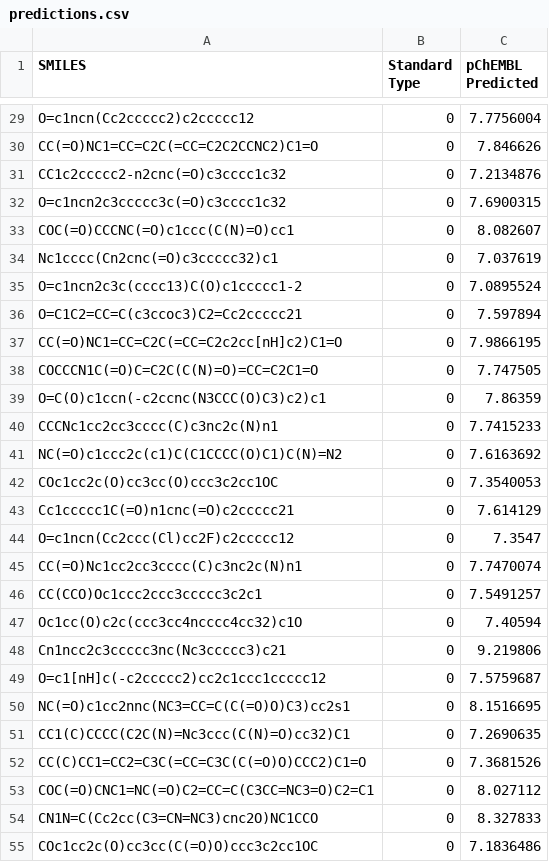
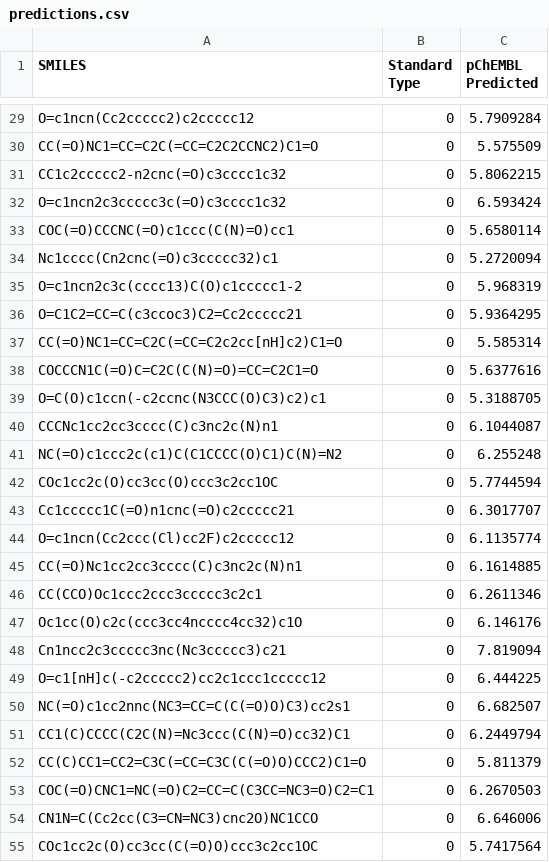
Before and after one commit to pvaras8/affinity, a CSV file: dyrk1a_molecules_evaluation/predictions.csv, drawn as a sheet; only a part is shown, gaps mark what is left out; the diff covers the shown part only; the diff names each change by its address in the sheet, - before the commit and + after, or states it on an @@ line.

```diff
--- a/dyrk1a_molecules_evaluation/predictions.csv
+++ b/dyrk1a_molecules_evaluation/predictions.csv
-C29 (pChEMBL Predicted): 7.7756004
+C29 (pChEMBL Predicted): 5.7909284
-C30 (pChEMBL Predicted): 7.846626
+C30 (pChEMBL Predicted): 5.575509
-C31 (pChEMBL Predicted): 7.2134876
+C31 (pChEMBL Predicted): 5.8062215
-C32 (pChEMBL Predicted): 7.6900315
+C32 (pChEMBL Predicted): 6.593424
-C33 (pChEMBL Predicted): 8.082607
+C33 (pChEMBL Predicted): 5.6580114
-C34 (pChEMBL Predicted): 7.037619
+C34 (pChEMBL Predicted): 5.2720094
-C35 (pChEMBL Predicted): 7.0895524
+C35 (pChEMBL Predicted): 5.968319
-C36 (pChEMBL Predicted): 7.597894
+C36 (pChEMBL Predicted): 5.9364295
-C37 (pChEMBL Predicted): 7.9866195
+C37 (pChEMBL Predicted): 5.585314
-C38 (pChEMBL Predicted): 7.747505
+C38 (pChEMBL Predicted): 5.6377616
-C39 (pChEMBL Predicted): 7.86359
+C39 (pChEMBL Predicted): 5.3188705
-C40 (pChEMBL Predicted): 7.7415233
+C40 (pChEMBL Predicted): 6.1044087
-C41 (pChEMBL Predicted): 7.6163692
+C41 (pChEMBL Predicted): 6.255248
-C42 (pChEMBL Predicted): 7.3540053
+C42 (pChEMBL Predicted): 5.7744594
-C43 (pChEMBL Predicted): 7.614129
+C43 (pChEMBL Predicted): 6.3017707
-C44 (pChEMBL Predicted): 7.3547
+C44 (pChEMBL Predicted): 6.1135774
-C45 (pChEMBL Predicted): 7.7470074
+C45 (pChEMBL Predicted): 6.1614885
-C46 (pChEMBL Predicted): 7.5491257
+C46 (pChEMBL Predicted): 6.2611346
-C47 (pChEMBL Predicted): 7.40594
+C47 (pChEMBL Predicted): 6.146176
-C48 (pChEMBL Predicted): 9.219806
+C48 (pChEMBL Predicted): 7.819094
-C49 (pChEMBL Predicted): 7.5759687
+C49 (pChEMBL Predicted): 6.444225
-C50 (pChEMBL Predicted): 8.1516695
+C50 (pChEMBL Predicted): 6.682507
-C51 (pChEMBL Predicted): 7.2690635
+C51 (pChEMBL Predicted): 6.2449794
-C52 (pChEMBL Predicted): 7.3681526
+C52 (pChEMBL Predicted): 5.811379
-C53 (pChEMBL Predicted): 8.027112
+C53 (pChEMBL Predicted): 6.2670503
-C54 (pChEMBL Predicted): 8.327833
+C54 (pChEMBL Predicted): 6.646006
-C55 (pChEMBL Predicted): 7.1836486
+C55 (pChEMBL Predicted): 5.7417564
```
Also changed, not shown: 110 edited cells elsewhere in this file, 6 other files.
